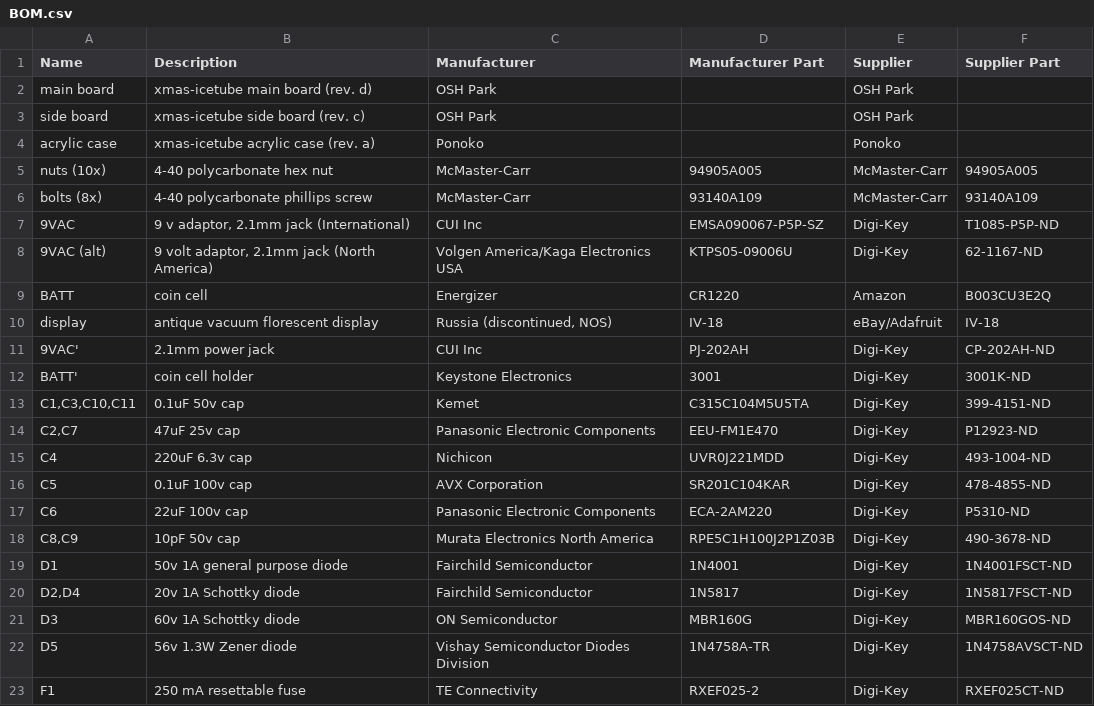
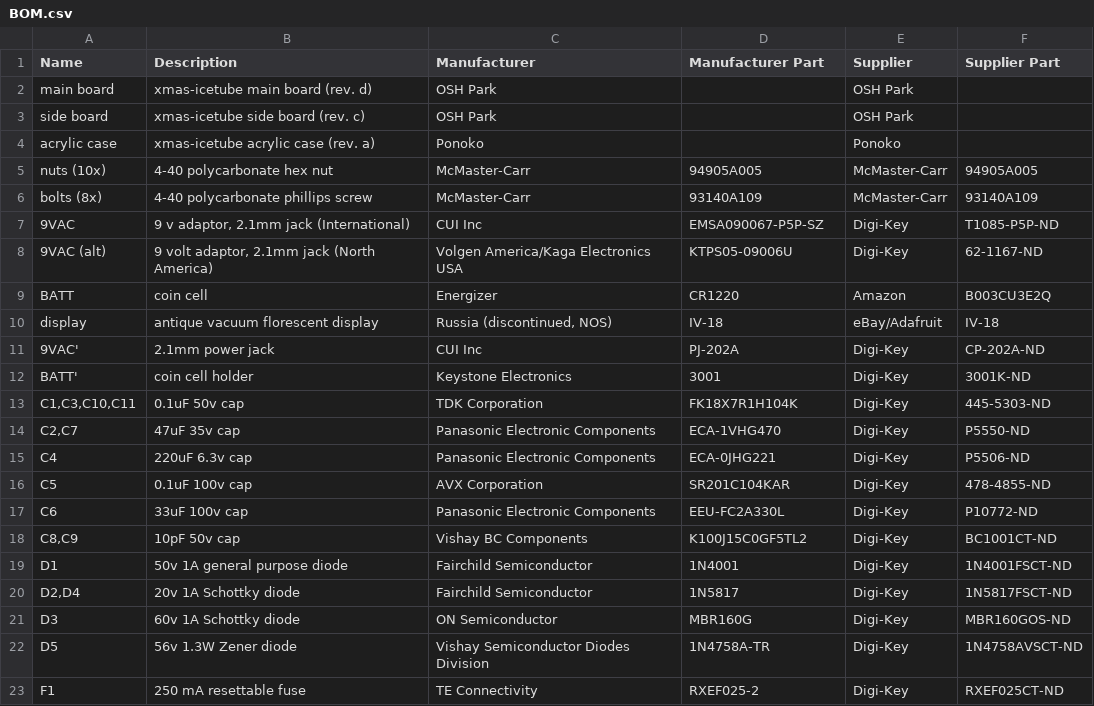
Before and after one commit to johngarchie/xmas-icetube, a CSV file: hardware/BOM.csv, drawn as a sheet; only a part is shown.

Commit message:
Changes to BOM (thanks Phil!)
Phil DeGruy found several parts which were less expensive than the
existing parts.

Also, I noticed that C6 gets a bit warm, being close to the LM317
voltage regulator.  So I replaced C6 with a better cap (33uF, 100v,
2000h@105degC).  The larger capacitance will reduce boost ripple and
the higher temperature rating will ensure longer life.

```diff
--- a/hardware/BOM.csv
+++ b/hardware/BOM.csv
@@ -10,10 +10,10 @@
 "display","antique vacuum florescent display ","Russia (discontinued, NOS)","IV-18","eBay/Adafruit","IV-18"
-"9VAC'","2.1mm power jack","CUI Inc","PJ-202AH","Digi-Key","CP-202AH-ND"
+"9VAC'","2.1mm power jack","CUI Inc","PJ-202A","Digi-Key","CP-202A-ND"
 "BATT'","coin cell holder","Keystone Electronics",3001,"Digi-Key","3001K-ND"
-"C1,C3,C10,C11","0.1uF 50v cap","Kemet","C315C104M5U5TA","Digi-Key","399-4151-ND"
-"C2,C7","47uF 25v cap","Panasonic Electronic Components","EEU-FM1E470","Digi-Key","P12923-ND"
-"C4","220uF 6.3v cap","Nichicon","UVR0J221MDD","Digi-Key","493-1004-ND"
+"C1,C3,C10,C11","0.1uF 50v cap","TDK Corporation","FK18X7R1H104K","Digi-Key","445-5303-ND"
+"C2,C7","47uF 35v cap","Panasonic Electronic Components","ECA-1VHG470","Digi-Key","P5550-ND"
+"C4","220uF 6.3v cap","Panasonic Electronic Components","ECA-0JHG221","Digi-Key","P5506-ND"
 "C5","0.1uF 100v cap","AVX Corporation","SR201C104KAR","Digi-Key","478-4855-ND"
-"C6","22uF 100v cap","Panasonic Electronic Components","ECA-2AM220","Digi-Key","P5310-ND"
-"C8,C9","10pF 50v cap","Murata Electronics North America","RPE5C1H100J2P1Z03B","Digi-Key","490-3678-ND"
+"C6","33uF 100v cap","Panasonic Electronic Components","EEU-FC2A330L","Digi-Key","P10772-ND"
+"C8,C9","10pF 50v cap","Vishay BC Components","K100J15C0GF5TL2","Digi-Key","BC1001CT-ND"
 "D1","50v 1A general purpose diode","Fairchild Semiconductor","1N4001","Digi-Key","1N4001FSCT-ND"
```
